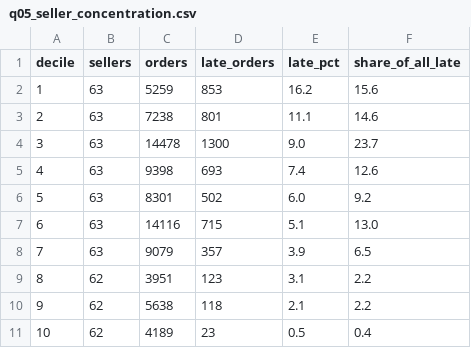
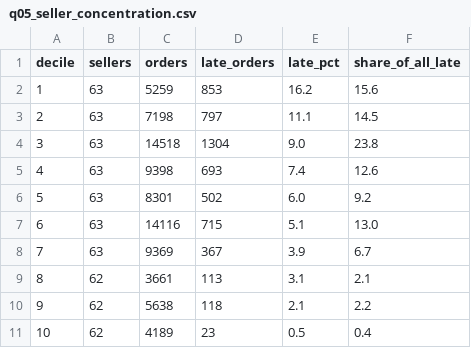
Before and after one commit to davarkk10/bikashit-portfolio, a CSV file: olist/results/q05_seller_concentration.csv, drawn as a sheet.

```diff
--- a/olist/results/q05_seller_concentration.csv
+++ b/olist/results/q05_seller_concentration.csv
@@ -2,4 +2,4 @@ decile,sellers,orders,late_orders,late_pct,share_of_all_late
 1,63,5259,853,16.2,15.6
-2,63,7238,801,11.1,14.6
-3,63,14478,1300,9.0,23.7
+2,63,7198,797,11.1,14.5
+3,63,14518,1304,9.0,23.8
 4,63,9398,693,7.4,12.6
@@ -7,4 +7,4 @@ decile,sellers,orders,late_orders,late_pct,share_of_all_late
 6,63,14116,715,5.1,13.0
-7,63,9079,357,3.9,6.5
-8,62,3951,123,3.1,2.2
+7,63,9369,367,3.9,6.7
+8,62,3661,113,3.1,2.1
 9,62,5638,118,2.1,2.2
```
Also changed, not shown: 10 other files.
